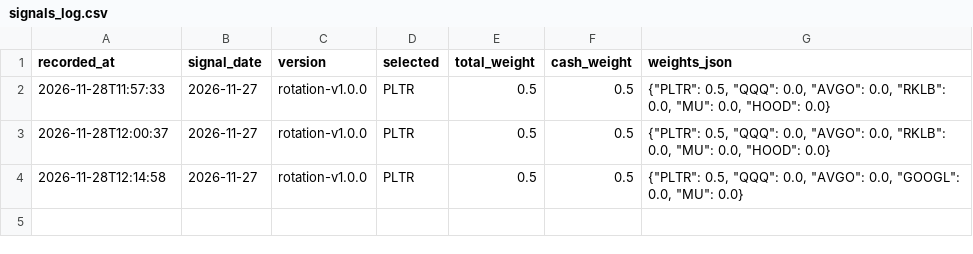
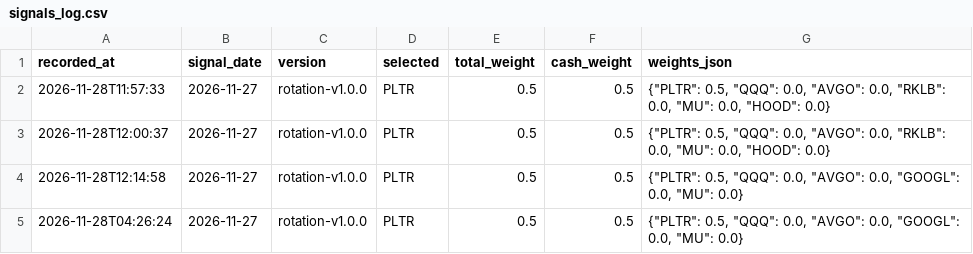
Before and after one commit to y1697342661-creator/AI, a CSV file: data/rotation/signals_log.csv, drawn as a sheet.

```diff
--- a/data/rotation/signals_log.csv
+++ b/data/rotation/signals_log.csv
@@ -4 +4,2 @@
 2026-11-28T12:14:58,2026-11-27,rotation-v1.0.0,PLTR,0.5,0.5,"{""PLTR"": 0.5, ""QQQ"": 0.0, ""AVGO"": 0.0, ""GOOGL"": 0.0, ""MU"": 0.0}"
+2026-11-28T04:26:24,2026-11-27,rotation-v1.0.0,PLTR,0.5,0.5,"{""PLTR"": 0.5, ""QQQ"": 0.0, ""AVGO"": 0.0, ""GOOGL"": 0.0, ""MU"": 0.0}"
```
Also changed, not shown: data/okx_channel/demo_orders_ledger.csv, data/okx_channel/xmu_spread_log.csv, 3 other files.
